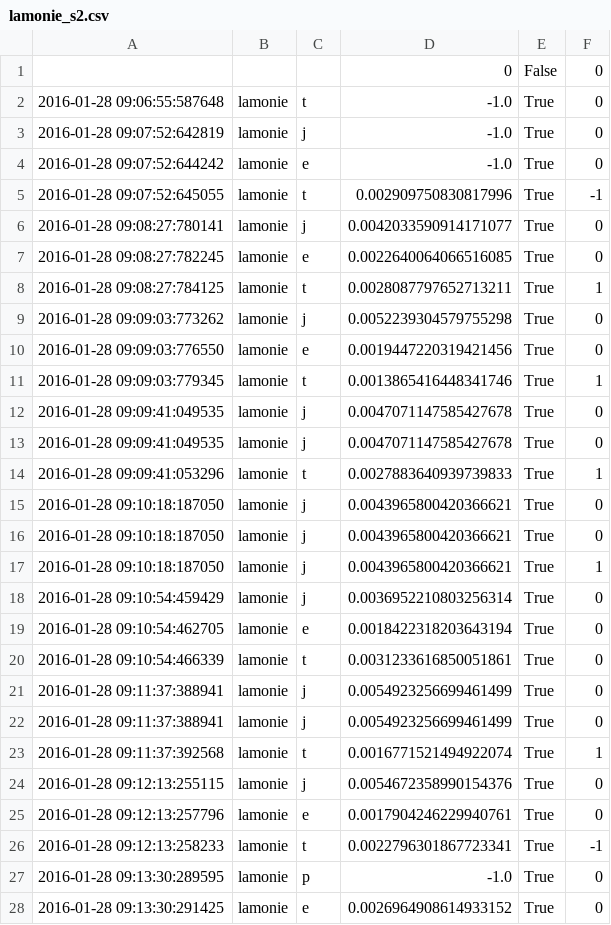
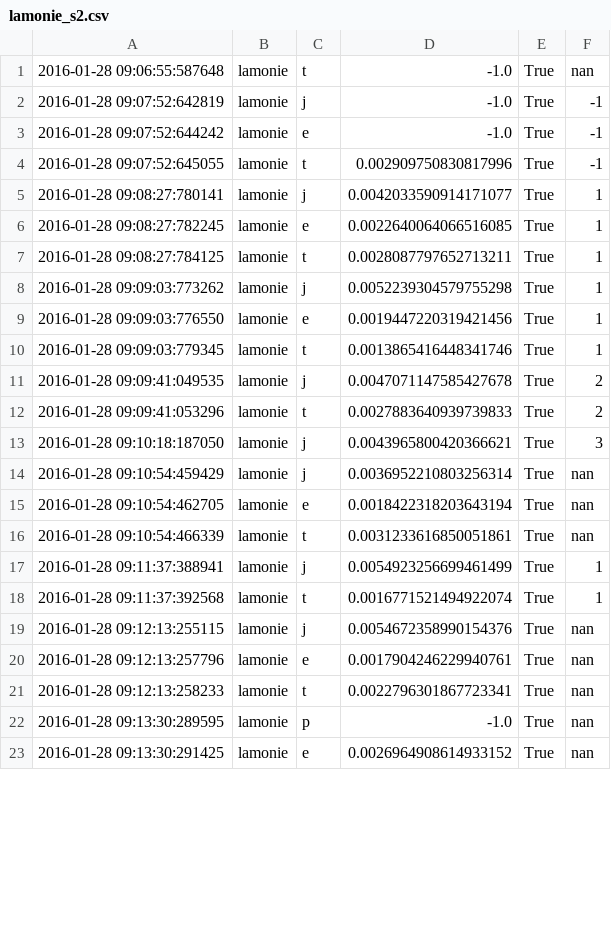
Before and after one commit to chili-epfl/cowriter_logs, a CSV file: EIntGen/letter_scores/lamonie_s2.csv, drawn as a sheet; only a part is shown; the diff covers the shown part only.

Commit message:
feedback for all letters of a word

```diff
--- a/EIntGen/letter_scores/lamonie_s2.csv
+++ b/EIntGen/letter_scores/lamonie_s2.csv
@@ -1,28 +1,23 @@
-"","","","0","False","0"
-"2016-01-28 09:06:55:587648","lamonie","t","-1.0","True","0"
-"2016-01-28 09:07:52:642819","lamonie","j","-1.0","True","0"
-"2016-01-28 09:07:52:644242","lamonie","e","-1.0","True","0"
+"2016-01-28 09:06:55:587648","lamonie","t","-1.0","True","nan"
+"2016-01-28 09:07:52:642819","lamonie","j","-1.0","True","-1"
+"2016-01-28 09:07:52:644242","lamonie","e","-1.0","True","-1"
 "2016-01-28 09:07:52:645055","lamonie","t","0.002909750830817996","True","-1"
-"2016-01-28 09:08:27:780141","lamonie","j","0.0042033590914171077","True","0"
-"2016-01-28 09:08:27:782245","lamonie","e","0.0022640064066516085","True","0"
+"2016-01-28 09:08:27:780141","lamonie","j","0.0042033590914171077","True","1"
+"2016-01-28 09:08:27:782245","lamonie","e","0.0022640064066516085","True","1"
 "2016-01-28 09:08:27:784125","lamonie","t","0.0028087797652713211","True","1"
-"2016-01-28 09:09:03:773262","lamonie","j","0.0052239304579755298","True","0"
-"2016-01-28 09:09:03:776550","lamonie","e","0.0019447220319421456","True","0"
+"2016-01-28 09:09:03:773262","lamonie","j","0.0052239304579755298","True","1"
+"2016-01-28 09:09:03:776550","lamonie","e","0.0019447220319421456","True","1"
 "2016-01-28 09:09:03:779345","lamonie","t","0.0013865416448341746","True","1"
-"2016-01-28 09:09:41:049535","lamonie","j","0.0047071147585427678","True","0"
-"2016-01-28 09:09:41:049535","lamonie","j","0.0047071147585427678","True","0"
-"2016-01-28 09:09:41:053296","lamonie","t","0.0027883640939739833","True","1"
-"2016-01-28 09:10:18:187050","lamonie","j","0.0043965800420366621","True","0"
-"2016-01-28 09:10:18:187050","lamonie","j","0.0043965800420366621","True","0"
-"2016-01-28 09:10:18:187050","lamonie","j","0.0043965800420366621","True","1"
-"2016-01-28 09:10:54:459429","lamonie","j","0.0036952210803256314","True","0"
-"2016-01-28 09:10:54:462705","lamonie","e","0.0018422318203643194","True","0"
-"2016-01-28 09:10:54:466339","lamonie","t","0.0031233616850051861","True","0"
-"2016-01-28 09:11:37:388941","lamonie","j","0.0054923256699461499","True","0"
-"2016-01-28 09:11:37:388941","lamonie","j","0.0054923256699461499","True","0"
+"2016-01-28 09:09:41:049535","lamonie","j","0.0047071147585427678","True","2"
+"2016-01-28 09:09:41:053296","lamonie","t","0.0027883640939739833","True","2"
+"2016-01-28 09:10:18:187050","lamonie","j","0.0043965800420366621","True","3"
+"2016-01-28 09:10:54:459429","lamonie","j","0.0036952210803256314","True","nan"
+"2016-01-28 09:10:54:462705","lamonie","e","0.0018422318203643194","True","nan"
+"2016-01-28 09:10:54:466339","lamonie","t","0.0031233616850051861","True","nan"
+"2016-01-28 09:11:37:388941","lamonie","j","0.0054923256699461499","True","1"
 "2016-01-28 09:11:37:392568","lamonie","t","0.0016771521494922074","True","1"
-"2016-01-28 09:12:13:255115","lamonie","j","0.0054672358990154376","True","0"
-"2016-01-28 09:12:13:257796","lamonie","e","0.0017904246229940761","True","0"
-"2016-01-28 09:12:13:258233","lamonie","t","0.0022796301867723341","True","-1"
-"2016-01-28 09:13:30:289595","lamonie","p","-1.0","True","0"
-"2016-01-28 09:13:30:291425","lamonie","e","0.0026964908614933152","True","0"
+"2016-01-28 09:12:13:255115","lamonie","j","0.0054672358990154376","True","nan"
+"2016-01-28 09:12:13:257796","lamonie","e","0.0017904246229940761","True","nan"
+"2016-01-28 09:12:13:258233","lamonie","t","0.0022796301867723341","True","nan"
+"2016-01-28 09:13:30:289595","lamonie","p","-1.0","True","nan"
+"2016-01-28 09:13:30:291425","lamonie","e","0.0026964908614933152","True","nan"
```
Also changed, not shown: 4 removed rows and 12 edited cells elsewhere in this file, EIntGen/letter_scores/alexandra_s2.csv, EIntGen/letter_scores/daniel_s2.csv, 8 other files.
